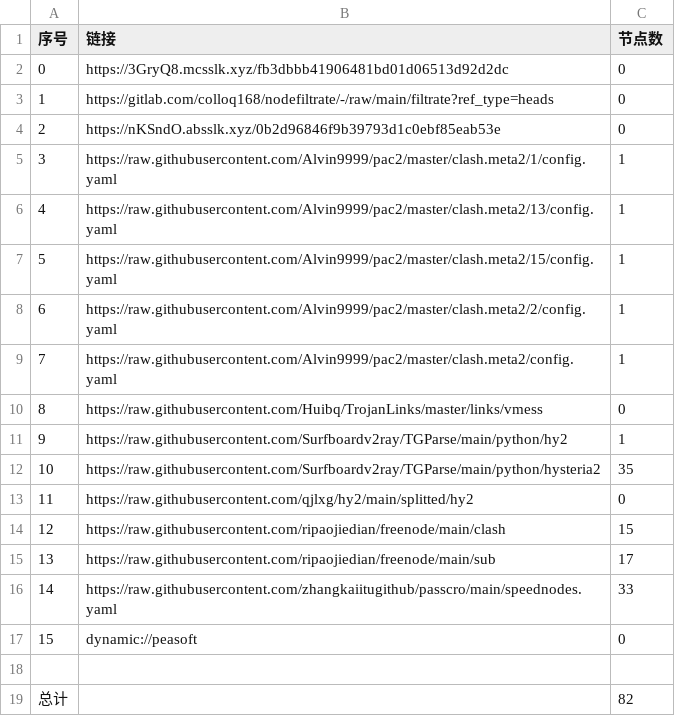
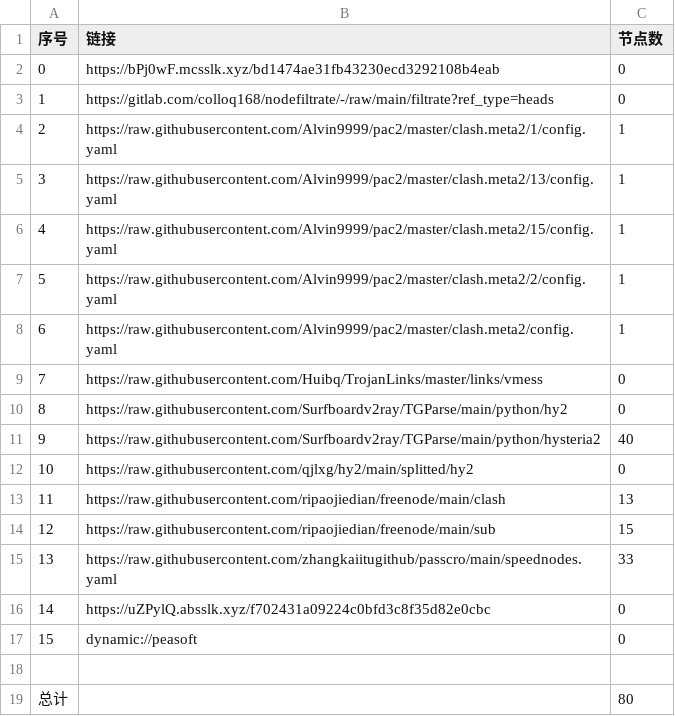
Before and after one commit to xihaoduo/AutoMergePublicNodes, a CSV file: list_result.csv, drawn as a sheet; removed rows and columns are numbered as before the commit, all else as after; the diff names each change by its address in the sheet, - before the commit and + after, or states it on an @@ line.

```diff
--- a/list_result.csv
+++ b/list_result.csv
-B2 (链接): https://3GryQ8.mcsslk.xyz/fb3dbbb41906481bd01d06513d92d2dc
+B2 (链接): https://bPj0wF.mcsslk.xyz/bd1474ae31fb43230ecd3292108b4eab
-row 4: 2 | https://nKSndO.absslk.xyz/0b2d96846f9b39793d1c0ebf85eab53e | 0
@@ column A (序号) renumbered between rows 4 and 15 @@
-C10 (节点数): 1
+C10 (节点数): 0
-C11 (节点数): 35
+C11 (节点数): 40
-C13 (节点数): 15
+C13 (节点数): 13
-C14 (节点数): 17
+C14 (节点数): 15
+row 16: 14 | https://uZPylQ.absslk.xyz/f702431a09224c0bfd3c8f35d82e0cbc | 0
-C19 (节点数): 82
+C19 (节点数): 80
```
Also changed, not shown: 21 other files.
